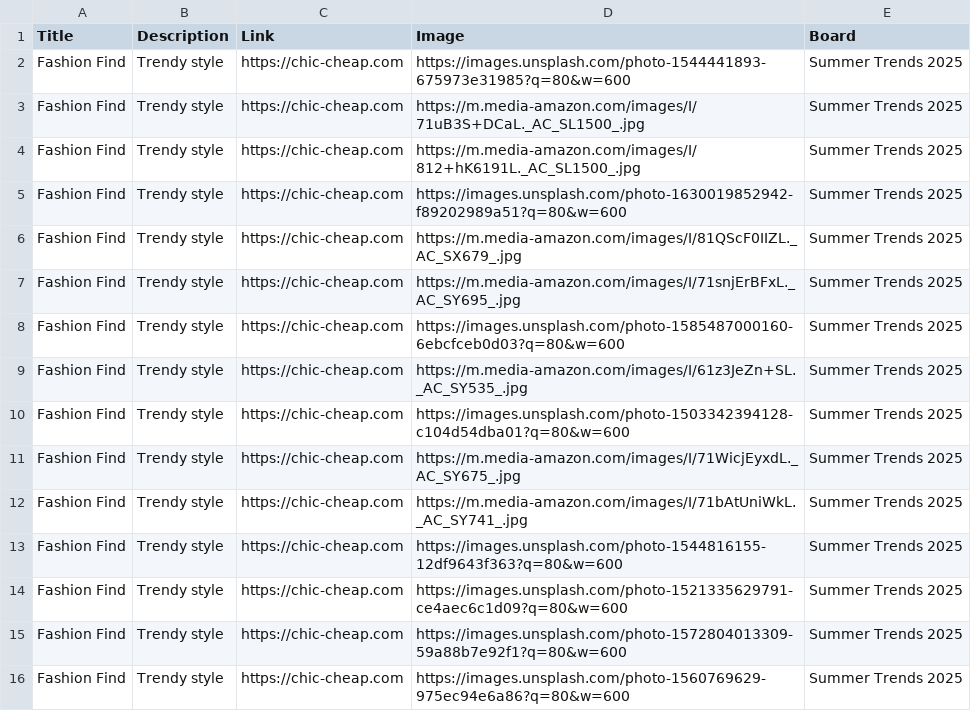
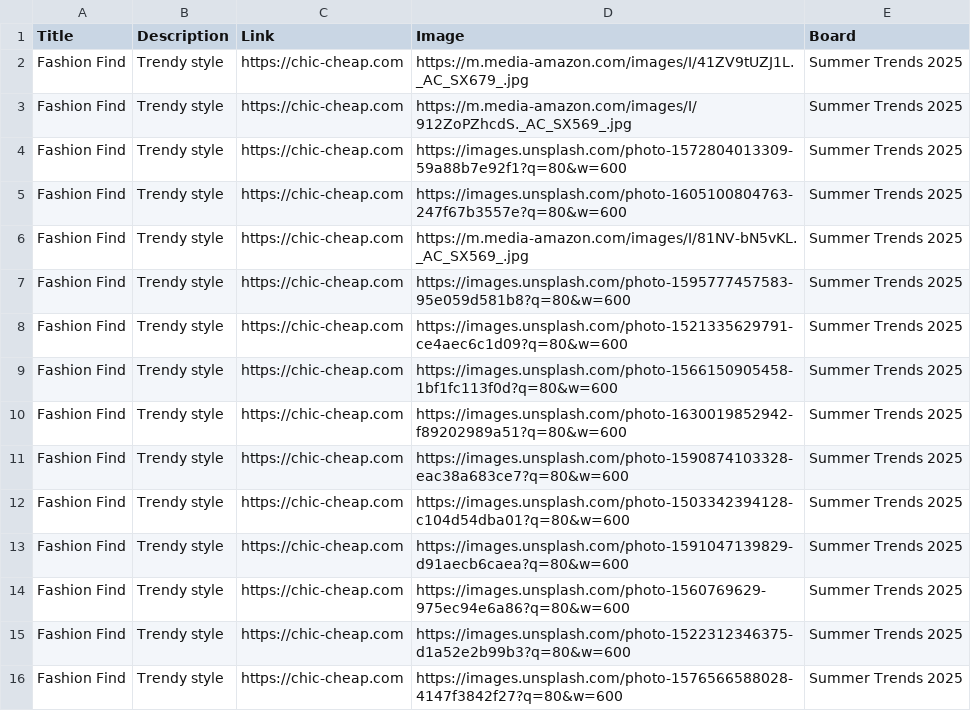
Before and after one commit to roccozoom/chic-cheap, a CSV file: pinterest_upload.csv, drawn as a sheet.

Commit message:
Daily Update: Data, XML & CSV

```diff
--- a/pinterest_upload.csv
+++ b/pinterest_upload.csv
@@ -1,16 +1,16 @@
 "Title","Description","Link","Image","Board"
-"Fashion Find","Trendy style","https://chic-cheap.com","https://images.unsplash.com/photo-1544441893-675973e31985?q=80&w=600","Summer Trends 2025"
-"Fashion Find","Trendy style","https://chic-cheap.com","https://m.media-amazon.com/images/I/71uB3S+DCaL._AC_SL1500_.jpg","Summer Trends 2025"
-"Fashion Find","Trendy style","https://chic-cheap.com","https://m.media-amazon.com/images/I/812+hK6191L._AC_SL1500_.jpg","Summer Trends 2025"
+"Fashion Find","Trendy style","https://chic-cheap.com","https://m.media-amazon.com/images/I/41ZV9tUZJ1L._AC_SX679_.jpg","Summer Trends 2025"
+"Fashion Find","Trendy style","https://chic-cheap.com","https://m.media-amazon.com/images/I/912ZoPZhcdS._AC_SX569_.jpg","Summer Trends 2025"
+"Fashion Find","Trendy style","https://chic-cheap.com","https://images.unsplash.com/photo-1572804013309-59a88b7e92f1?q=80&w=600","Summer Trends 2025"
+"Fashion Find","Trendy style","https://chic-cheap.com","https://images.unsplash.com/photo-1605100804763-247f67b3557e?q=80&w=600","Summer Trends 2025"
+"Fashion Find","Trendy style","https://chic-cheap.com","https://m.media-amazon.com/images/I/81NV-bN5vKL._AC_SX569_.jpg","Summer Trends 2025"
+"Fashion Find","Trendy style","https://chic-cheap.com","https://images.unsplash.com/photo-1595777457583-95e059d581b8?q=80&w=600","Summer Trends 2025"
+"Fashion Find","Trendy style","https://chic-cheap.com","https://images.unsplash.com/photo-1521335629791-ce4aec6c1d09?q=80&w=600","Summer Trends 2025"
+"Fashion Find","Trendy style","https://chic-cheap.com","https://images.unsplash.com/photo-1566150905458-1bf1fc113f0d?q=80&w=600","Summer Trends 2025"
 "Fashion Find","Trendy style","https://chic-cheap.com","https://images.unsplash.com/photo-1630019852942-f89202989a51?q=80&w=600","Summer Trends 2025"
-"Fashion Find","Trendy style","https://chic-cheap.com","https://m.media-amazon.com/images/I/81QScF0IIZL._AC_SX679_.jpg","Summer Trends 2025"
-"Fashion Find","Trendy style","https://chic-cheap.com","https://m.media-amazon.com/images/I/71snjErBFxL._AC_SY695_.jpg","Summer Trends 2025"
-"Fashion Find","Trendy style","https://chic-cheap.com","https://images.unsplash.com/photo-1585487000160-6ebcfceb0d03?q=80&w=600","Summer Trends 2025"
-"Fashion Find","Trendy style","https://chic-cheap.com","https://m.media-amazon.com/images/I/61z3JeZn+SL._AC_SY535_.jpg","Summer Trends 2025"
+"Fashion Find","Trendy style","https://chic-cheap.com","https://images.unsplash.com/photo-1590874103328-eac38a683ce7?q=80&w=600","Summer Trends 2025"
 "Fashion Find","Trendy style","https://chic-cheap.com","https://images.unsplash.com/photo-1503342394128-c104d54dba01?q=80&w=600","Summer Trends 2025"
-"Fashion Find","Trendy style","https://chic-cheap.com","https://m.media-amazon.com/images/I/71WicjEyxdL._AC_SY675_.jpg","Summer Trends 2025"
-"Fashion Find","Trendy style","https://chic-cheap.com","https://m.media-amazon.com/images/I/71bAtUniWkL._AC_SY741_.jpg","Summer Trends 2025"
-"Fashion Find","Trendy style","https://chic-cheap.com","https://images.unsplash.com/photo-1544816155-12df9643f363?q=80&w=600","Summer Trends 2025"
-"Fashion Find","Trendy style","https://chic-cheap.com","https://images.unsplash.com/photo-1521335629791-ce4aec6c1d09?q=80&w=600","Summer Trends 2025"
-"Fashion Find","Trendy style","https://chic-cheap.com","https://images.unsplash.com/photo-1572804013309-59a88b7e92f1?q=80&w=600","Summer Trends 2025"
+"Fashion Find","Trendy style","https://chic-cheap.com","https://images.unsplash.com/photo-1591047139829-d91aecb6caea?q=80&w=600","Summer Trends 2025"
 "Fashion Find","Trendy style","https://chic-cheap.com","https://images.unsplash.com/photo-1560769629-975ec94e6a86?q=80&w=600","Summer Trends 2025"
+"Fashion Find","Trendy style","https://chic-cheap.com","https://images.unsplash.com/photo-1522312346375-d1a52e2b99b3?q=80&w=600","Summer Trends 2025"
+"Fashion Find","Trendy style","https://chic-cheap.com","https://images.unsplash.com/photo-1576566588028-4147f3842f27?q=80&w=600","Summer Trends 2025"
```
Also changed, not shown: 2 other files.
